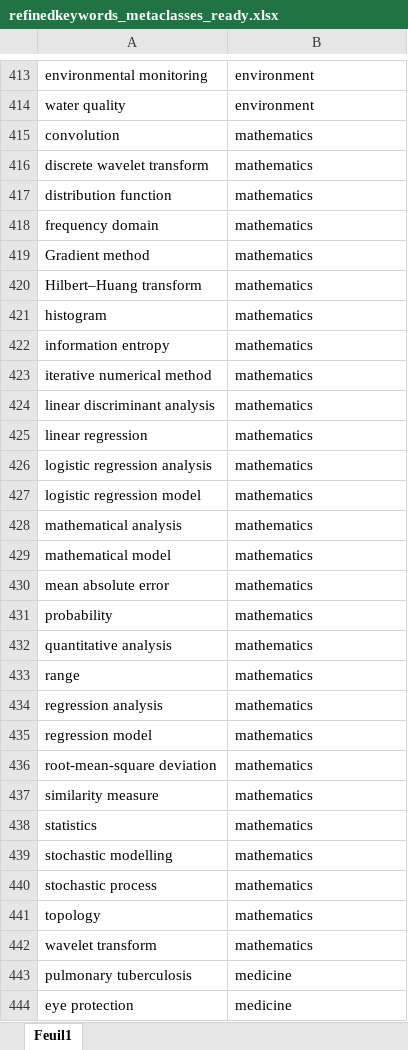
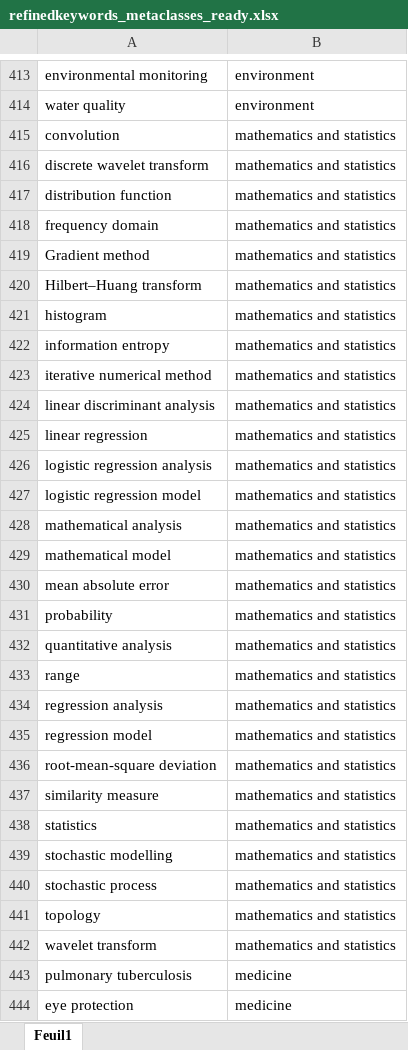
Before and after one commit to SisonkeBiotik-Africa/AfriBioML, an Excel workbook: XLS/refinedkeywords_metaclasses_ready.xlsx, sheet Feuil1, drawn as a sheet; only a part is shown, gaps mark what is left out; values as stored, in another font and other column widths than the file's, no borders; the diff covers the shown part only; the diff names each change by its address in the sheet, - before the commit and + after, or states it on an @@ line.

Commit message:
Add files via upload

```diff
--- a/XLS/refinedkeywords_metaclasses_ready.xlsx (sheet Feuil1)
+++ b/XLS/refinedkeywords_metaclasses_ready.xlsx (sheet Feuil1)
-B415:B442: mathematics
+B415:B442: mathematics and statistics
```
Also changed, not shown: 22 edited cells elsewhere in this sheet.
